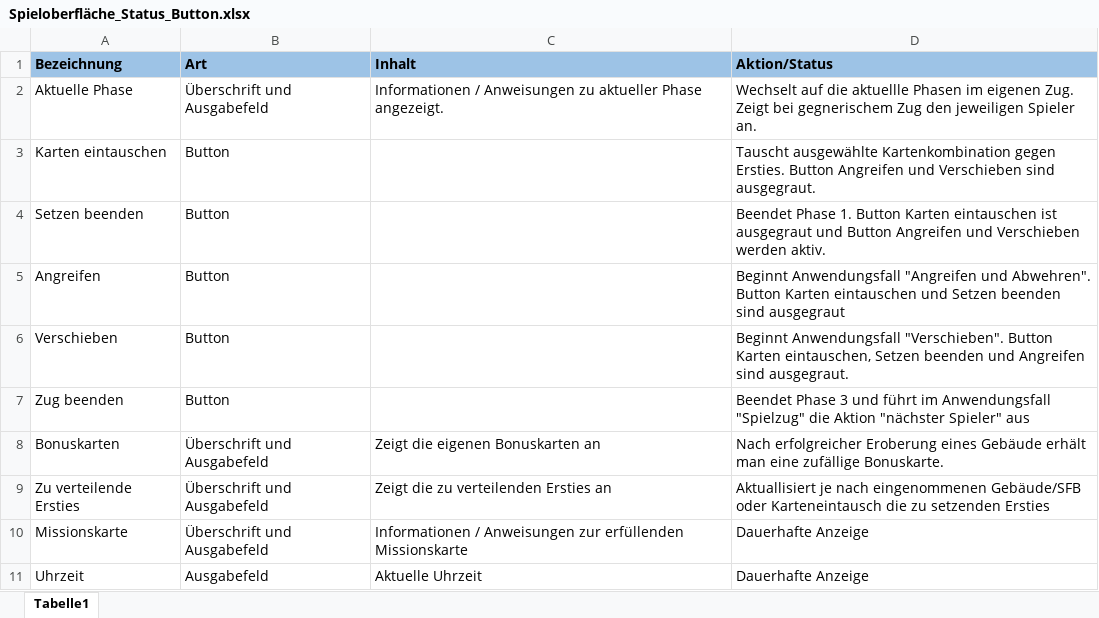
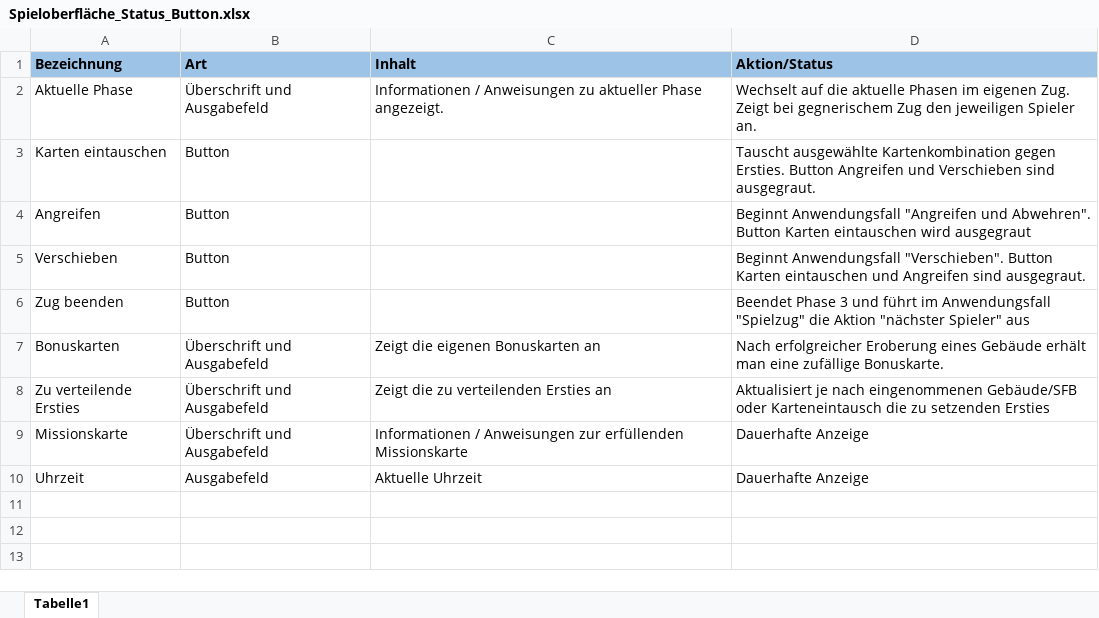
Before and after one commit to Jotec1705/SE-Project2018, an Excel workbook: Dokumente/02_Arbeitsbereich/04_Anforderungsspezifikation/Dialogbeschreibungen/Spieloberfläche_Status_Button.xlsx, sheet Tabelle1, drawn as a sheet; values as stored, in another font and other column widths than the file's, no borders; removed rows and columns are numbered as before the commit, all else as after; the diff names each change by its address in the sheet, - before the commit and + after, or states it on an @@ line.

Commit message:
Buttons angepasst

```diff
--- a/Dokumente/02_Arbeitsbereich/04_Anforderungsspezifikation/Dialogbeschreibungen/Spieloberfläche_Status_Button.xlsx (sheet Tabelle1)
+++ b/Dokumente/02_Arbeitsbereich/04_Anforderungsspezifikation/Dialogbeschreibungen/Spieloberfläche_Status_Button.xlsx (sheet Tabelle1)
-D2 (Aktion/Status): …auf die aktuellle Phasen im…
+D2 (Aktion/Status): …auf die aktuelle Phasen im…
-row 4: Setzen beenden | Button |  | Beendet Phase 1. Button Karten eintauschen ist ausgegraut und Button Angreifen und Verschieben werden aktiv.
-D4 (Aktion/Status): …Karten eintauschen und Setzen beenden sind ausgegraut
+D4 (Aktion/Status): …Karten eintauschen wird ausgegraut
-D5 (Aktion/Status): …Button Karten eintauschen, Setzen beenden und Angreifen…
+D5 (Aktion/Status): …Button Karten eintauschen und Angreifen…
-D8 (Aktion/Status): Aktuallisiert je nach…
+D8 (Aktion/Status): Aktualisiert je nach…
```
Also changed, not shown: 2 other files.
